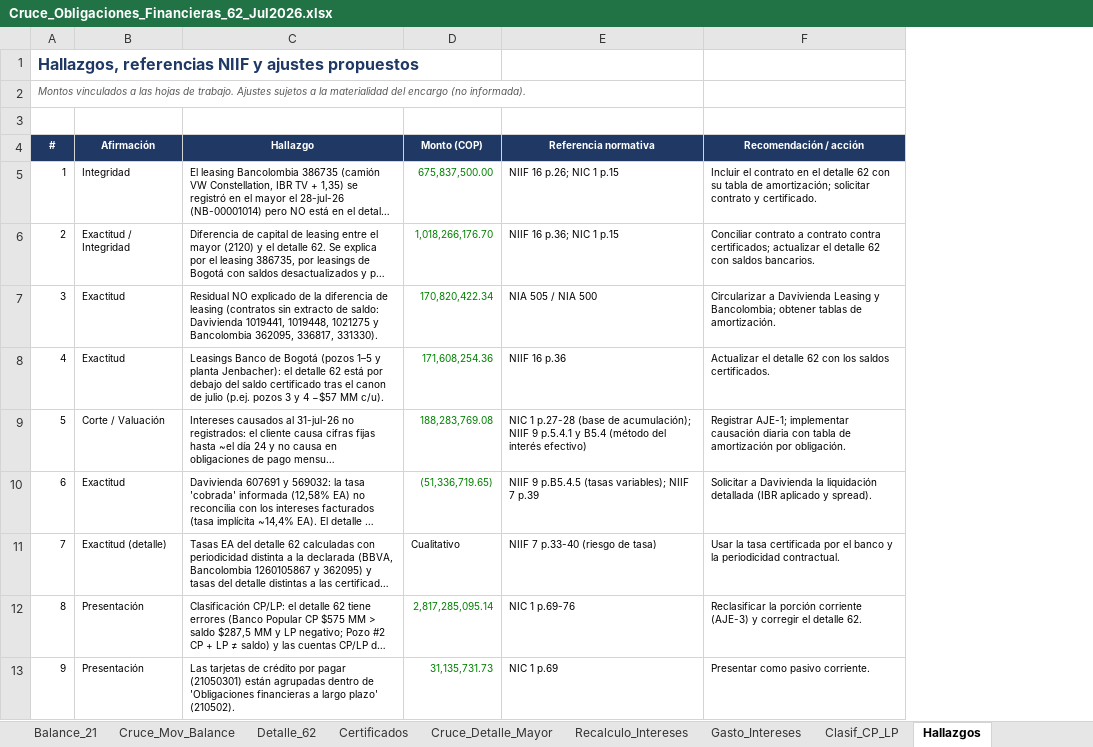
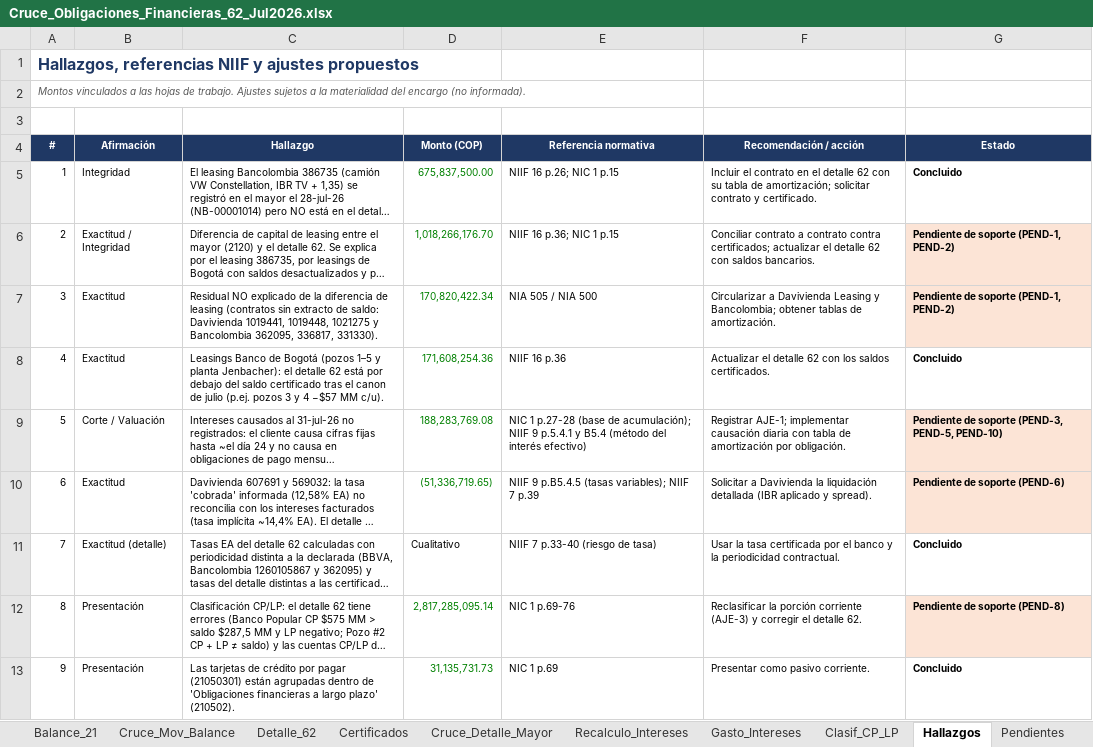
Before and after one commit to lguerram-eng/Auditoriacr, an Excel workbook: Cruce_Obligaciones_Financieras_62_Jul2026.xlsx, sheet Hallazgos, drawn as a sheet; only a part is shown; long unchanged cells end in …; values as stored, in another font and other column widths than the file's, no borders; the diff names each change by its address in the sheet, - before the commit and + after, or states it on an @@ line.

```diff
--- a/Cruce_Obligaciones_Financieras_62_Jul2026.xlsx (sheet Hallazgos)
+++ b/Cruce_Obligaciones_Financieras_62_Jul2026.xlsx (sheet Hallazgos)
+sheet tab: Pendientes
+column G (Estado), rows 5-13: Concluido | Pendiente de soporte (PEND-1, PEND-2) | Pendiente de soporte (PEND-1, PEND-2) | Concluido | Pendiente de soporte (PEND-3, PEND-5, PEND-10) | Pendiente de soporte (PEND-6) | Concluido | Pendiente de soporte (PEND-8) | Concluido
```
Also changed, not shown: sheet Resumen, 1 other file.
